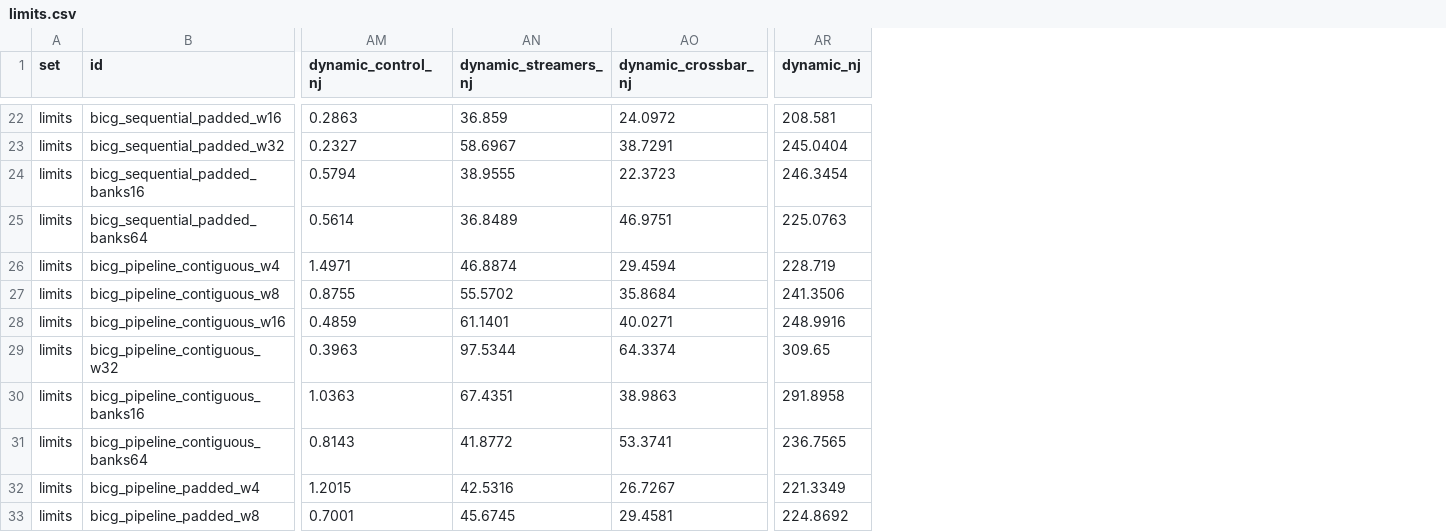
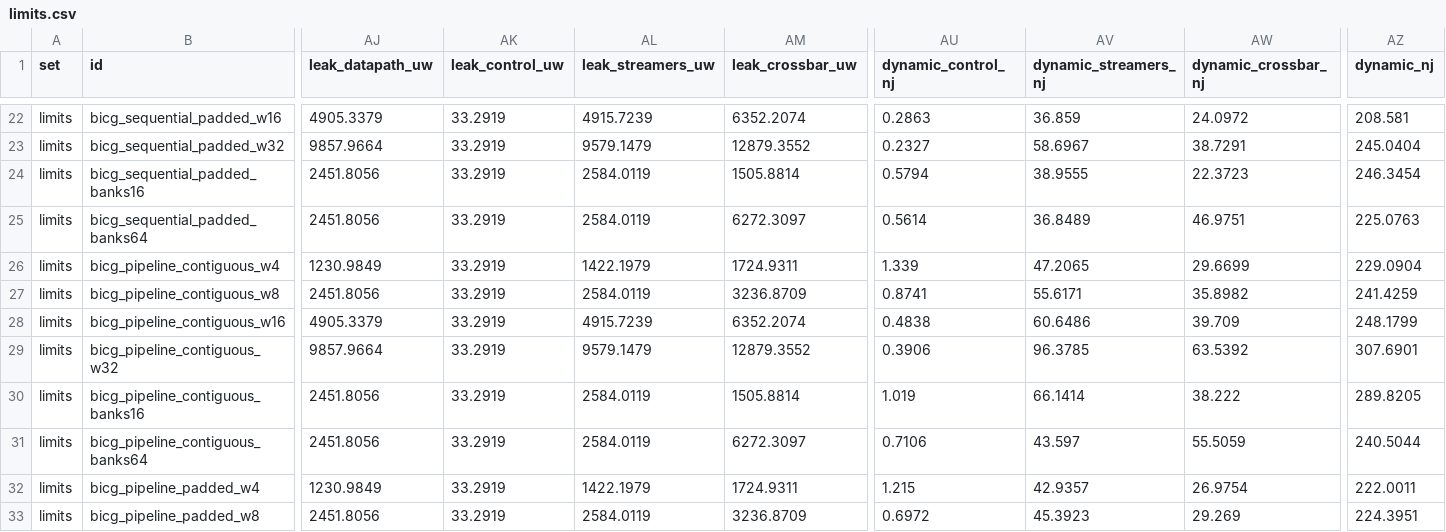
Before and after one commit to KULeuven-MICAS/snax-forge, a CSV file: paper/data/limits.csv, drawn as a sheet; only a part is shown, gaps mark what is left out; addresses are those after the commit; the diff covers the shown part only; the diff names each change by its address in the sheet, - before the commit and + after, or states it on an @@ line.

```diff
--- a/paper/data/limits.csv
+++ b/paper/data/limits.csv
+column AJ (leak_datapath_uw), rows 22-33: 4905.3379 | 9857.9664 | 2451.8056 | 2451.8056 | 1230.9849 | 2451.8056 | 4905.3379 | 9857.9664 | 2451.8056 | 2451.8056 | 1230.9849 | 2451.8056
+column AK (leak_control_uw), rows 22-33: all 33.2919
+column AL (leak_streamers_uw), rows 22-33: 4915.7239 | 9579.1479 | 2584.0119 | 2584.0119 | 1422.1979 | 2584.0119 | 4915.7239 | 9579.1479 | 2584.0119 | 2584.0119 | 1422.1979 | 2584.0119
+column AM (leak_crossbar_uw), rows 22-33: 6352.2074 | 12879.3552 | 1505.8814 | 6272.3097 | 1724.9311 | 3236.8709 | 6352.2074 | 12879.3552 | 1505.8814 | 6272.3097 | 1724.9311 | 3236.8709
-AU26 (dynamic_control_nj): 1.4971
+AU26 (dynamic_control_nj): 1.339
-AV26 (dynamic_streamers_nj): 46.8874
+AV26 (dynamic_streamers_nj): 47.2065
-AW26 (dynamic_crossbar_nj): 29.4594
+AW26 (dynamic_crossbar_nj): 29.6699
-AZ26 (dynamic_nj): 228.719
+AZ26 (dynamic_nj): 229.0904
-AU27 (dynamic_control_nj): 0.8755
+AU27 (dynamic_control_nj): 0.8741
-AV27 (dynamic_streamers_nj): 55.5702
+AV27 (dynamic_streamers_nj): 55.6171
-AW27 (dynamic_crossbar_nj): 35.8684
+AW27 (dynamic_crossbar_nj): 35.8982
-AZ27 (dynamic_nj): 241.3506
+AZ27 (dynamic_nj): 241.4259
-AU28 (dynamic_control_nj): 0.4859
+AU28 (dynamic_control_nj): 0.4838
-AV28 (dynamic_streamers_nj): 61.1401
+AV28 (dynamic_streamers_nj): 60.6486
-AW28 (dynamic_crossbar_nj): 40.0271
+AW28 (dynamic_crossbar_nj): 39.709
-AZ28 (dynamic_nj): 248.9916
+AZ28 (dynamic_nj): 248.1799
-AU29 (dynamic_control_nj): 0.3963
+AU29 (dynamic_control_nj): 0.3906
-AV29 (dynamic_streamers_nj): 97.5344
+AV29 (dynamic_streamers_nj): 96.3785
-AW29 (dynamic_crossbar_nj): 64.3374
+AW29 (dynamic_crossbar_nj): 63.5392
-AZ29 (dynamic_nj): 309.65
+AZ29 (dynamic_nj): 307.6901
-AU30 (dynamic_control_nj): 1.0363
+AU30 (dynamic_control_nj): 1.019
-AV30 (dynamic_streamers_nj): 67.4351
+AV30 (dynamic_streamers_nj): 66.1414
-AW30 (dynamic_crossbar_nj): 38.9863
+AW30 (dynamic_crossbar_nj): 38.222
-AZ30 (dynamic_nj): 291.8958
+AZ30 (dynamic_nj): 289.8205
-AU31 (dynamic_control_nj): 0.8143
+AU31 (dynamic_control_nj): 0.7106
-AV31 (dynamic_streamers_nj): 41.8772
+AV31 (dynamic_streamers_nj): 43.597
-AW31 (dynamic_crossbar_nj): 53.3741
+AW31 (dynamic_crossbar_nj): 55.5059
-AZ31 (dynamic_nj): 236.7565
+AZ31 (dynamic_nj): 240.5044
-AU32 (dynamic_control_nj): 1.2015
+AU32 (dynamic_control_nj): 1.215
-AV32 (dynamic_streamers_nj): 42.5316
+AV32 (dynamic_streamers_nj): 42.9357
-AW32 (dynamic_crossbar_nj): 26.7267
+AW32 (dynamic_crossbar_nj): 26.9754
-AZ32 (dynamic_nj): 221.3349
+AZ32 (dynamic_nj): 222.0011
-AU33 (dynamic_control_nj): 0.7001
+AU33 (dynamic_control_nj): 0.6972
-AV33 (dynamic_streamers_nj): 45.6745
+AV33 (dynamic_streamers_nj): 45.3923
-AW33 (dynamic_crossbar_nj): 29.4581
+AW33 (dynamic_crossbar_nj): 29.269
-AZ33 (dynamic_nj): 224.8692
+AZ33 (dynamic_nj): 224.3951
```
Also changed, not shown: 4 added columns and 16 edited cells elsewhere in this file, paper/data/forms.csv, 10 other files.
